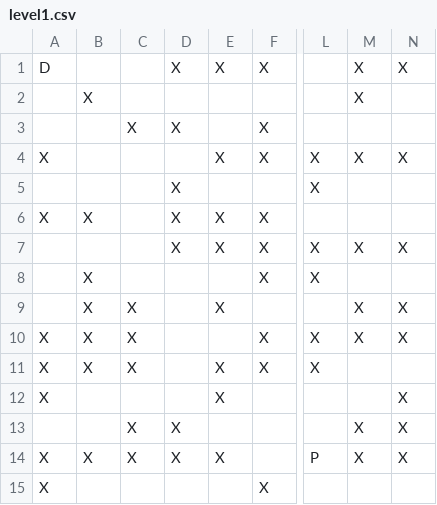
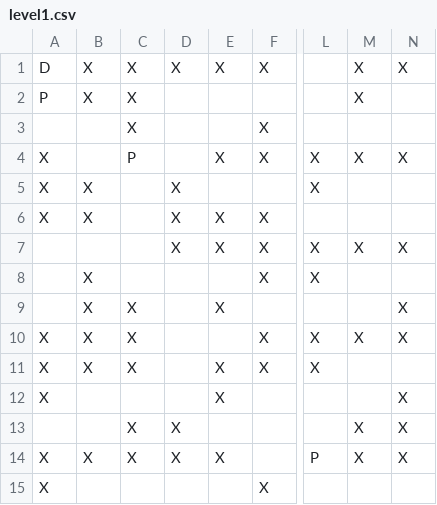
Before and after one commit to jringenbach/DK_Labyrinth, a CSV file: resources/levels/level1.csv, drawn as a sheet; only a part is shown, gaps mark what is left out; the diff names each change by its address in the sheet, - before the commit and + after, or states it on an @@ line.

```diff
--- a/resources/levels/level1.csv
+++ b/resources/levels/level1.csv
-B1: (empty)
+B1: X
-C1:C2: (empty)
+C1:C2: X
-A2: (empty)
+A2: P
-D3: X
+D3: (empty)
-C4: (empty)
+C4: P
-A5: (empty)
+A5: X
-B5: (empty)
+B5: X
-M9: X
+M9: (empty)
```
Also changed, not shown: resources/levels/level2.csv, 19 other files.
